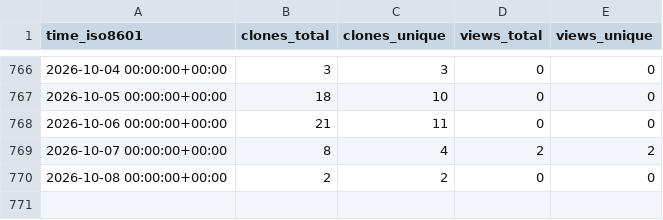
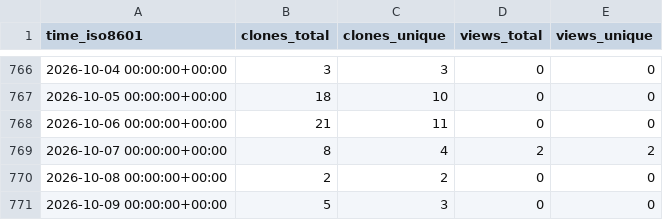
Before and after one commit to grp-bork/MultiPath, a CSV file: grp-bork/MultiPath/ghrs-data/views_clones_aggregate.csv, drawn as a sheet; only a part is shown, gaps mark what is left out.

```diff
--- a/grp-bork/MultiPath/ghrs-data/views_clones_aggregate.csv
+++ b/grp-bork/MultiPath/ghrs-data/views_clones_aggregate.csv
@@ -770 +770,2 @@ time_iso8601,clones_total,clones_unique,views_total,views_unique
 2026-10-08 00:00:00+00:00,2,2,0,0
+2026-10-09 00:00:00+00:00,5,3,0,0
```
Also changed, not shown: 1 other file.
